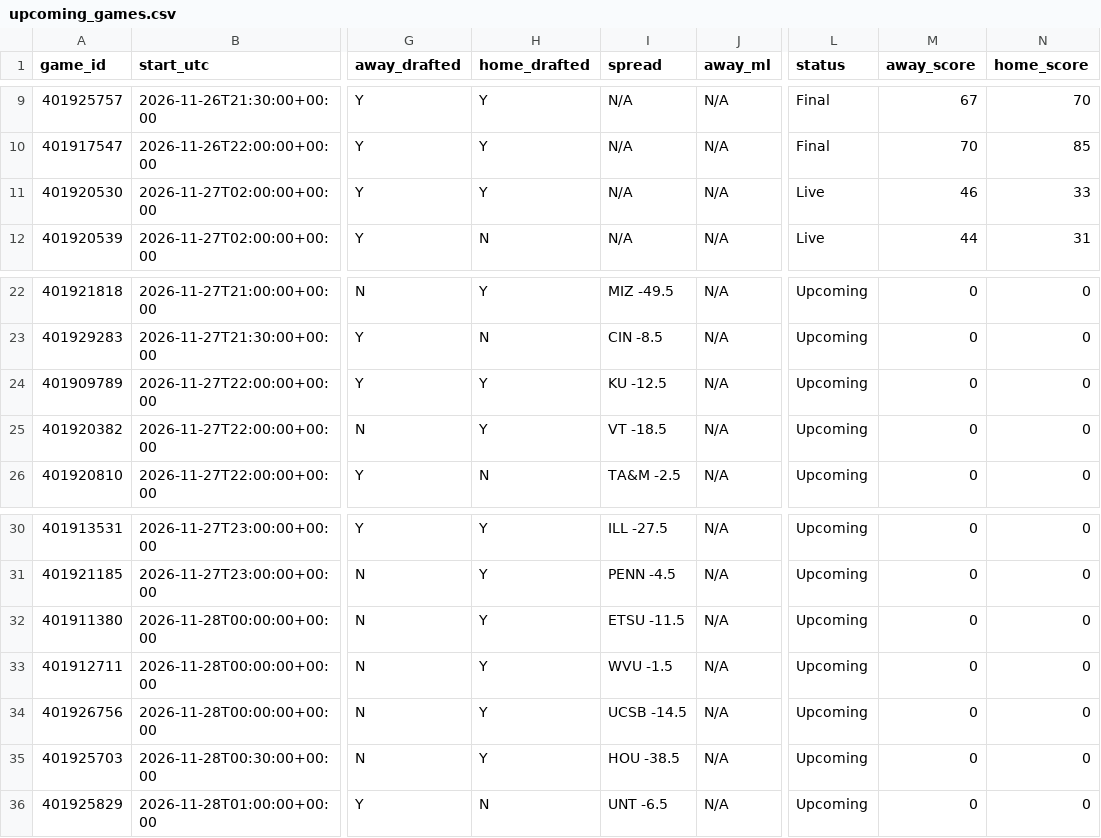
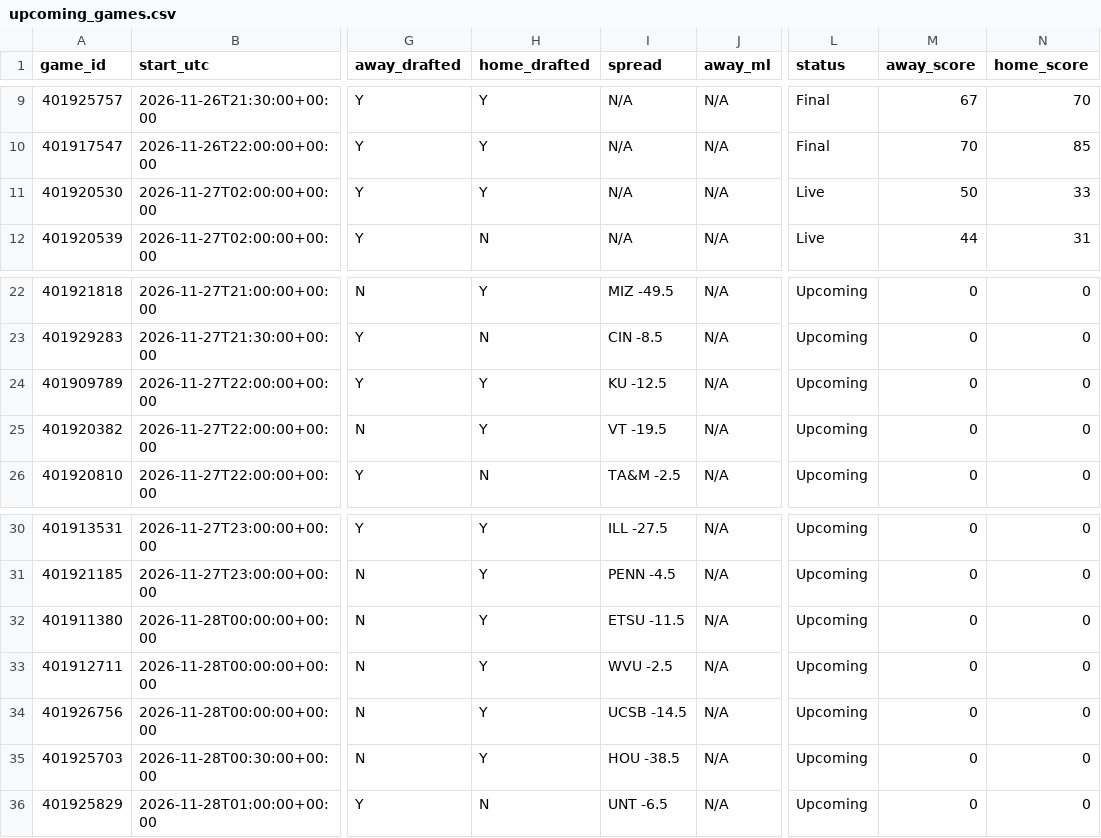
Before and after one commit to tmassa1/cbb-draft-league, a CSV file: data/upcoming_games.csv, drawn as a sheet; only a part is shown, gaps mark what is left out; the diff names each change by its address in the sheet, - before the commit and + after, or states it on an @@ line.

```diff
--- a/data/upcoming_games.csv
+++ b/data/upcoming_games.csv
-M11 (away_score): 46
+M11 (away_score): 50
-I25 (spread): VT -18.5
+I25 (spread): VT -19.5
-I33 (spread): WVU -1.5
+I33 (spread): WVU -2.5
```
